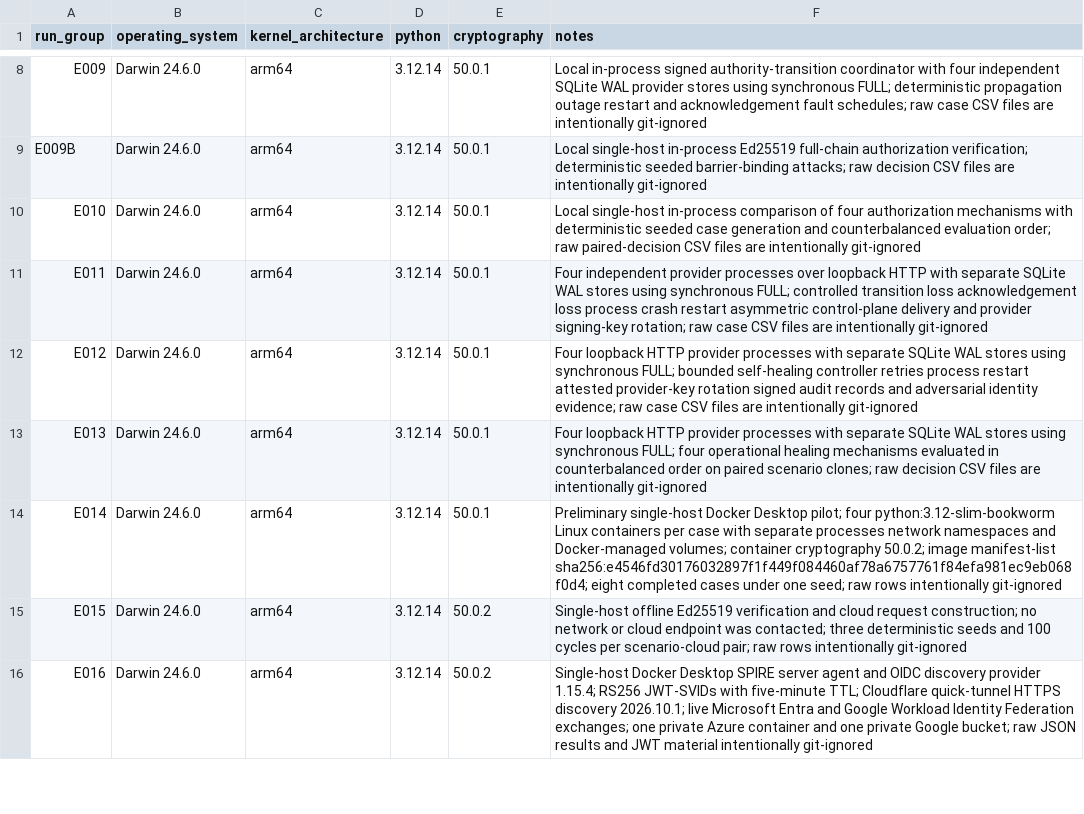
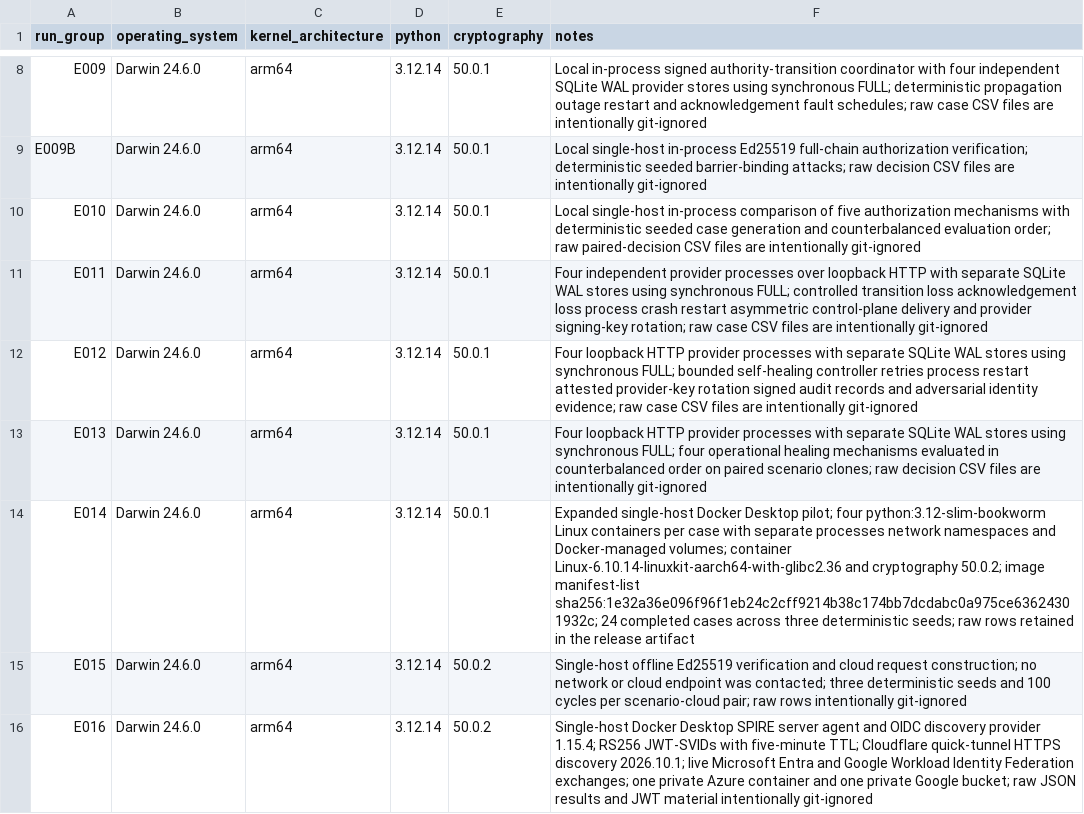
Before and after one commit to medhavee-upadhyaya/zero-trust-agent-identity, a CSV file: experiments/environment.csv, drawn as a sheet; only a part is shown, gaps mark what is left out.

```diff
--- a/experiments/environment.csv
+++ b/experiments/environment.csv
@@ -9,3 +9,3 @@ E009,Darwin 24.6.0,arm64,3.12.14,50.0.1,"Local in-process signed authority-trans
 E009B,Darwin 24.6.0,arm64,3.12.14,50.0.1,"Local single-host in-process Ed25519 full-chain authorization verification; deterministic seeded barrier-binding attacks; raw decision CSV files are intentionally git-ignored"
-E010,Darwin 24.6.0,arm64,3.12.14,50.0.1,"Local single-host in-process comparison of four authorization mechanisms with deterministic seeded case generation and counterbalanced evaluation order; raw paired-decision CSV files are intentionally git-ignored"
+E010,Darwin 24.6.0,arm64,3.12.14,50.0.1,"Local single-host in-process comparison of five authorization mechanisms with deterministic seeded case generation and counterbalanced evaluation order; raw paired-decision CSV files are intentionally git-ignored"
 E011,Darwin 24.6.0,arm64,3.12.14,50.0.1,"Four independent provider processes over loopback HTTP with separate SQLite WAL stores using synchronous FULL; controlled transition loss acknowledgement loss process crash restart asymmetric control-plane delivery and provider signing-key rotation; raw case CSV files are intentionally git-ignored"
@@ -13,3 +13,3 @@ E012,Darwin 24.6.0,arm64,3.12.14,50.0.1,"Four loopback HTTP provider processes w
 E013,Darwin 24.6.0,arm64,3.12.14,50.0.1,"Four loopback HTTP provider processes with separate SQLite WAL stores using synchronous FULL; four operational healing mechanisms evaluated in counterbalanced order on paired scenario clones; raw decision CSV files are intentionally git-ignored"
-E014,Darwin 24.6.0,arm64,3.12.14,50.0.1,"Preliminary single-host Docker Desktop pilot; four python:3.12-slim-bookworm Linux containers per case with separate processes network namespaces and Docker-managed volumes; container cryptography 50.0.2; image manifest-list sha256:e4546fd30176032897f1f449f084460af78a6757761f84efa981ec9eb068f0d4; eight completed cases under one seed; raw rows intentionally git-ignored"
+E014,Darwin 24.6.0,arm64,3.12.14,50.0.1,"Expanded single-host Docker Desktop pilot; four python:3.12-slim-bookworm Linux containers per case with separate processes network namespaces and Docker-managed volumes; container Linux-6.10.14-linuxkit-aarch64-with-glibc2.36 and cryptography 50.0.2; image manifest-list sha256:1e32a36e096f96f1eb24c2cff9214b38c174bb7dcdabc0a975ce63624301932c; 24 completed cases across three deterministic seeds; raw rows retained in the release artifact"
 E015,Darwin 24.6.0,arm64,3.12.14,50.0.2,"Single-host offline Ed25519 verification and cloud request construction; no network or cloud endpoint was contacted; three deterministic seeds and 100 cycles per scenario-cloud pair; raw rows intentionally git-ignored"
```
Also changed, not shown: experiments/authority_transition_model_summary.csv, experiments/experiment_registry.csv, 8 other files.
